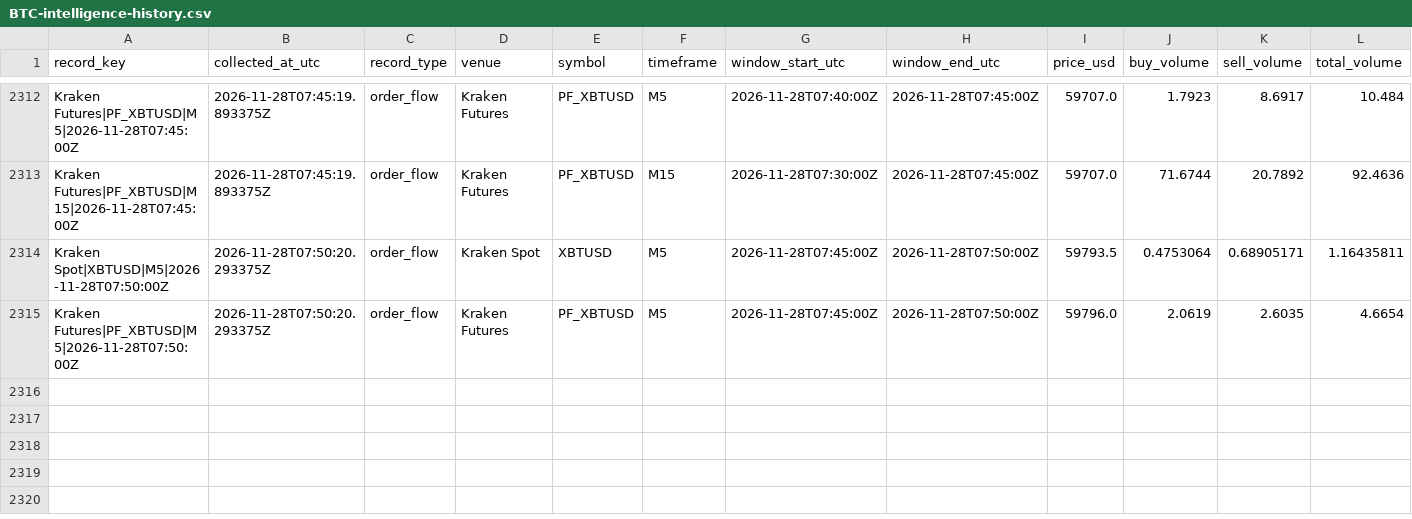
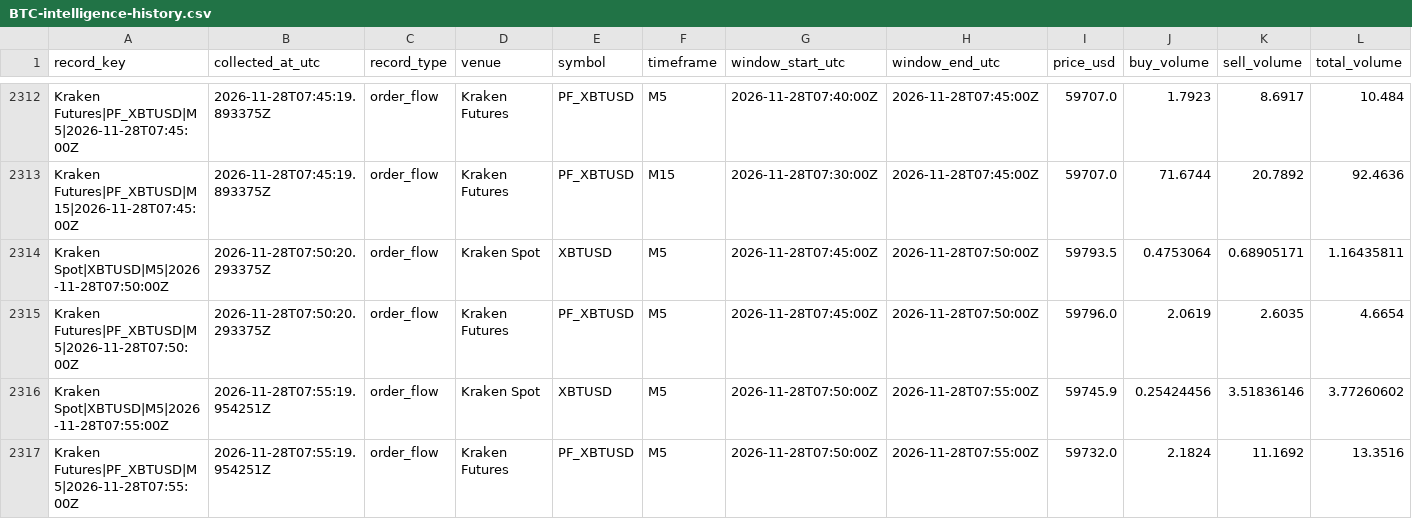
Before and after one commit to ivanovmaksim4646/-BTC-Intelligence-System., a CSV file: data/BTC-intelligence-history.csv, drawn as a sheet; only a part is shown, gaps mark what is left out; rows hold the shown columns only; the diff names each change by its address in the sheet, - before the commit and + after, or states it on an @@ line.

Commit message:
data: update BTC intelligence 2026-11-28T07:56Z

```diff
--- a/data/BTC-intelligence-history.csv
+++ b/data/BTC-intelligence-history.csv
+row 2316: Kraken Spot|XBTUSD|M5|2026-11-28T07:55:00Z | 2026-11-28T07:55:19.954251Z | order_flow | Kraken Spot | XBTUSD | M5 | 2026-11-28T07:50:00Z | 2026-11-28T07:55:00Z | 59745.9 | 0.25424456 | 3.51836146 | 3.77260602
+row 2317: Kraken Futures|PF_XBTUSD|M5|2026-11-28T07:55:00Z | 2026-11-28T07:55:19.954251Z | order_flow | Kraken Futures | PF_XBTUSD | M5 | 2026-11-28T07:50:00Z | 2026-11-28T07:55:00Z | 59732.0 | 2.1824 | 11.1692 | 13.3516
```
Also changed, not shown: 41 other files.
